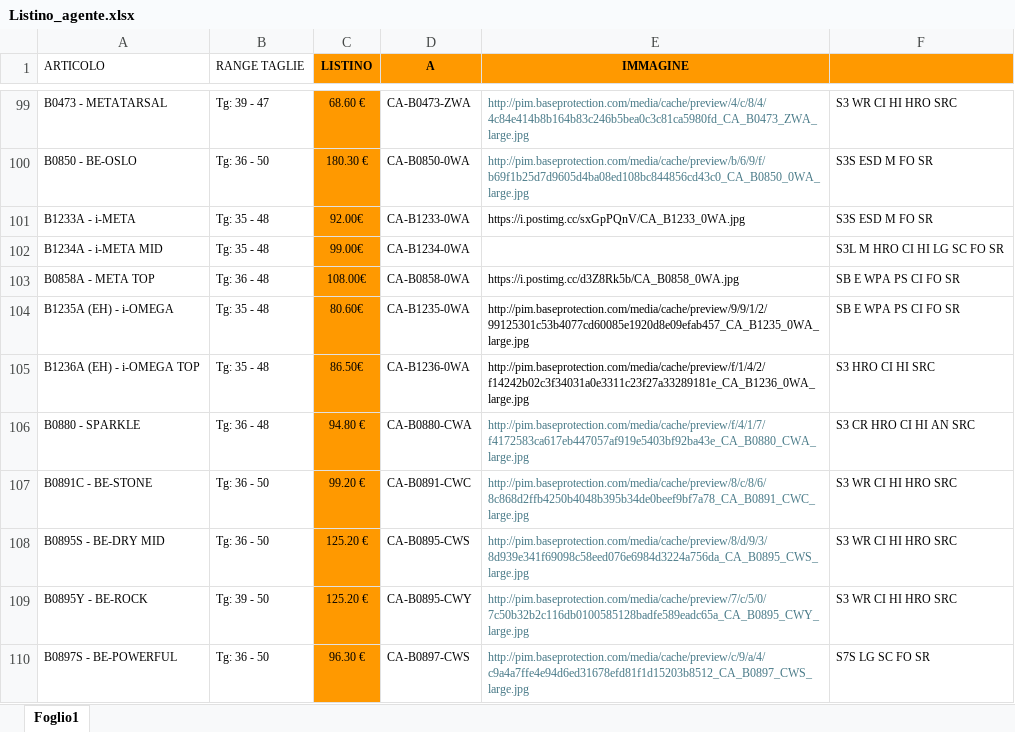
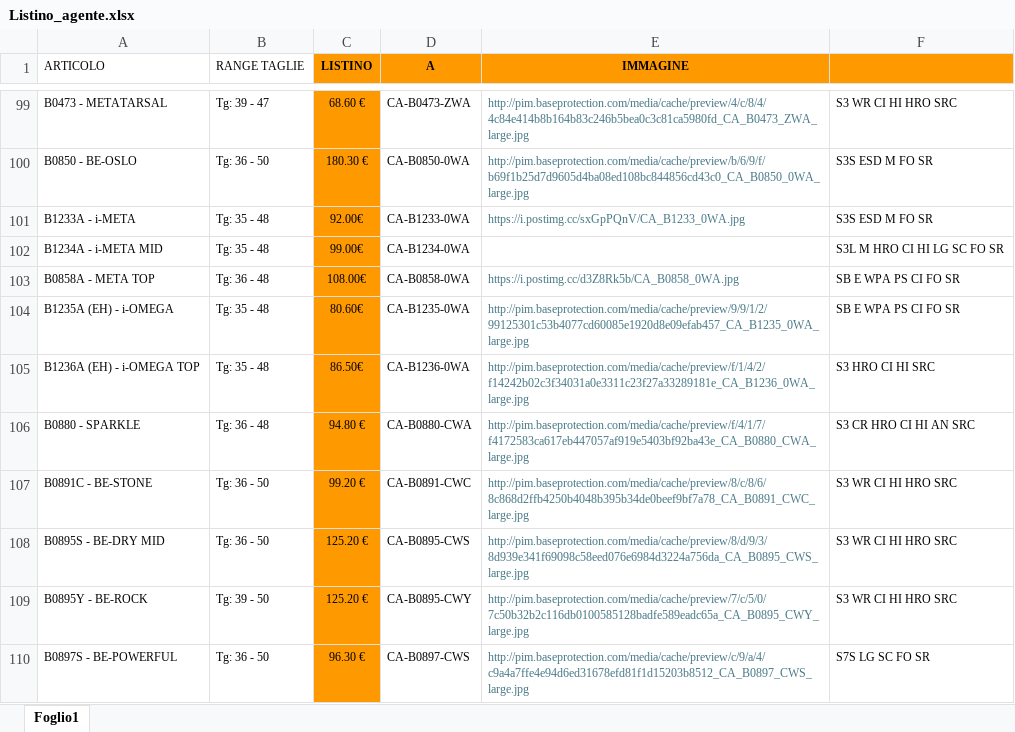
Before and after one commit to agentecavallo/PREVENTIVI-, an Excel workbook: Listino_agente.xlsx, sheet Foglio1, drawn as a sheet; only a part is shown, gaps mark what is left out; values as stored, in another font and other column widths than the file's, no borders; the diff covers the shown part only; the diff names each change by its address in the sheet, - before the commit and + after, or states it on an @@ line.

```diff
--- a/Listino_agente.xlsx (sheet Foglio1)
+++ b/Listino_agente.xlsx (sheet Foglio1)
-E101 text colour: black
+E101 text colour: #467886
-E103:E105 text colour: black
+E103:E105 text colour: #467886
```
Also changed, not shown: cell formats elsewhere in this sheet.
